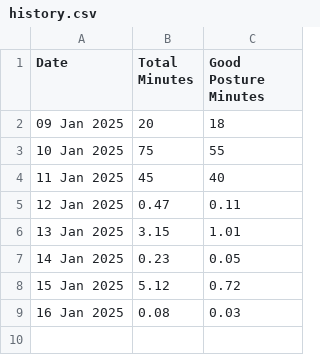
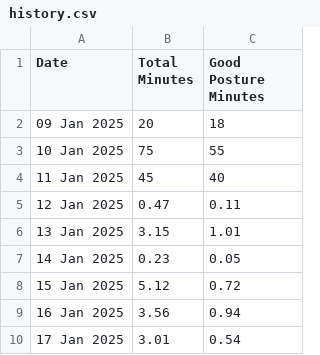
Before and after one commit to Dilipp04/Posture-Watcher, a CSV file: history.csv, drawn as a sheet.

```diff
--- a/history.csv
+++ b/history.csv
@@ -8,2 +8,3 @@ Date,Total Minutes,Good Posture Minutes
 15 Jan 2025,5.12,0.72
-16 Jan 2025,0.08,0.03
+16 Jan 2025,3.56,0.94
+17 Jan 2025,3.01,0.54
```
Also changed, not shown: 11 other files.
